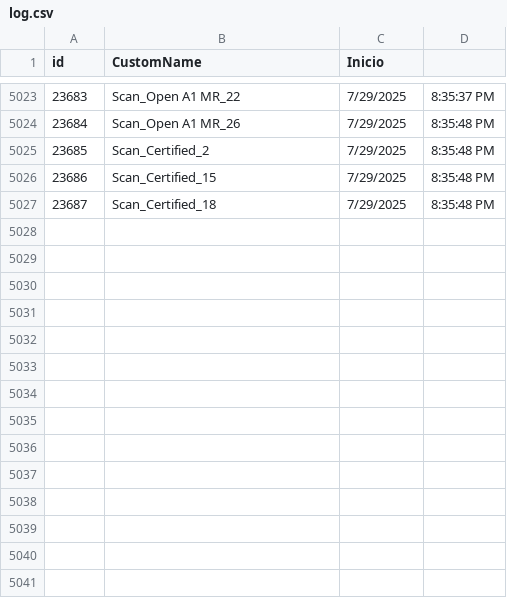
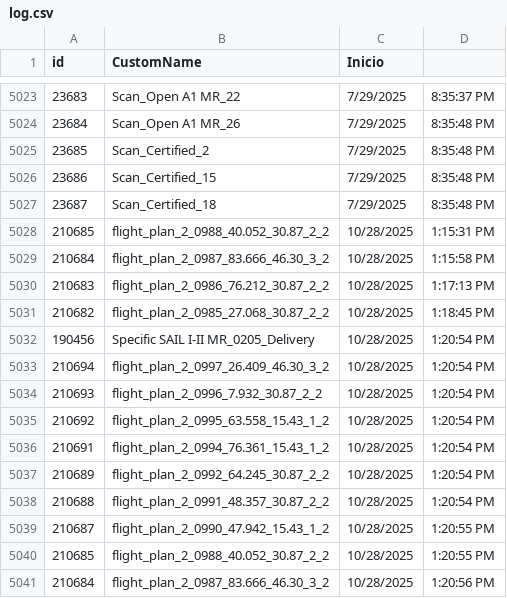
Before and after one commit to alexsanchiss/uas-planner, a CSV file: log.csv, drawn as a sheet; only a part is shown, gaps mark what is left out; the diff names each change by its address in the sheet, - before the commit and + after, or states it on an @@ line.

```diff
--- a/log.csv
+++ b/log.csv
+row 5028: 210685 | flight_plan_2_0988_40.052_30.87_2_2 | 10/28/2025 | 1:15:31 PM
+row 5029: 210684 | flight_plan_2_0987_83.666_46.30_3_2 | 10/28/2025 | 1:15:58 PM
+row 5030: 210683 | flight_plan_2_0986_76.212_30.87_2_2 | 10/28/2025 | 1:17:13 PM
+row 5031: 210682 | flight_plan_2_0985_27.068_30.87_2_2 | 10/28/2025 | 1:18:45 PM
+row 5032: 190456 | Specific SAIL I-II MR_0205_Delivery | 10/28/2025 | 1:20:54 PM
+row 5033: 210694 | flight_plan_2_0997_26.409_46.30_3_2 | 10/28/2025 | 1:20:54 PM
+row 5034: 210693 | flight_plan_2_0996_7.932_30.87_2_2 | 10/28/2025 | 1:20:54 PM
+row 5035: 210692 | flight_plan_2_0995_63.558_15.43_1_2 | 10/28/2025 | 1:20:54 PM
+row 5036: 210691 | flight_plan_2_0994_76.361_15.43_1_2 | 10/28/2025 | 1:20:54 PM
+row 5037: 210689 | flight_plan_2_0992_64.245_30.87_2_2 | 10/28/2025 | 1:20:54 PM
+row 5038: 210688 | flight_plan_2_0991_48.357_30.87_2_2 | 10/28/2025 | 1:20:54 PM
+row 5039: 210687 | flight_plan_2_0990_47.942_15.43_1_2 | 10/28/2025 | 1:20:55 PM
+row 5040: 210685 | flight_plan_2_0988_40.052_30.87_2_2 | 10/28/2025 | 1:20:55 PM
+row 5041: 210684 | flight_plan_2_0987_83.666_46.30_3_2 | 10/28/2025 | 1:20:56 PM
```
Also changed, not shown: 11 other files.
